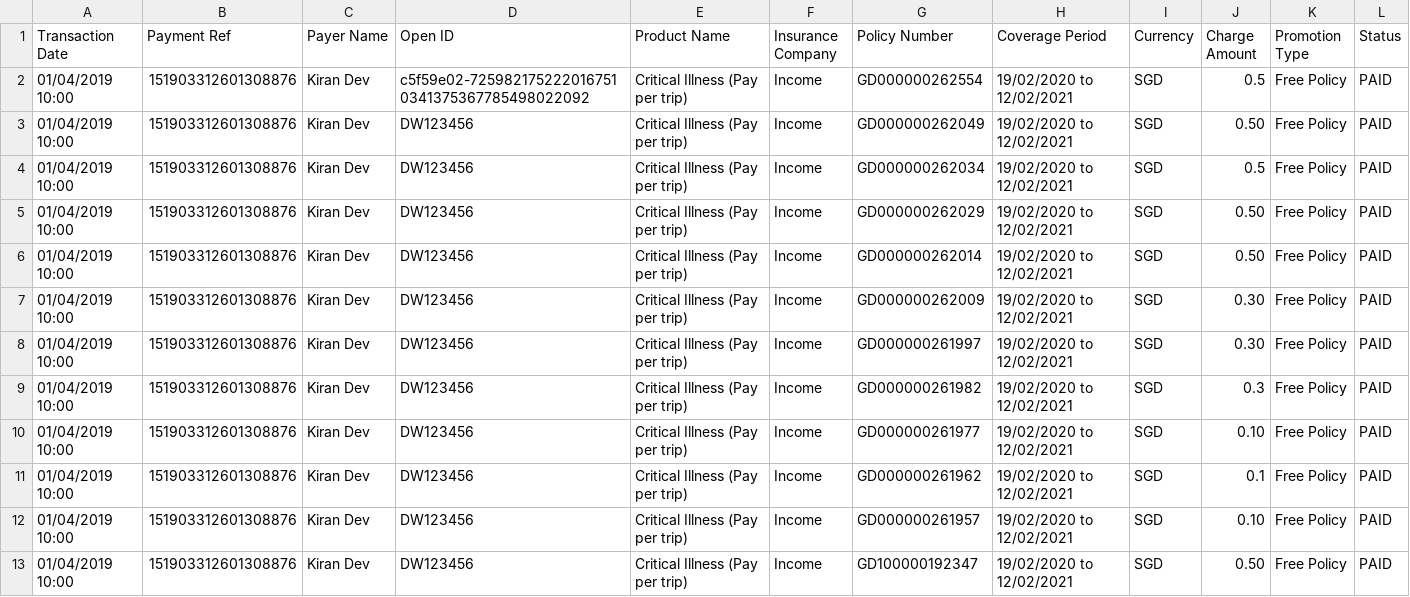
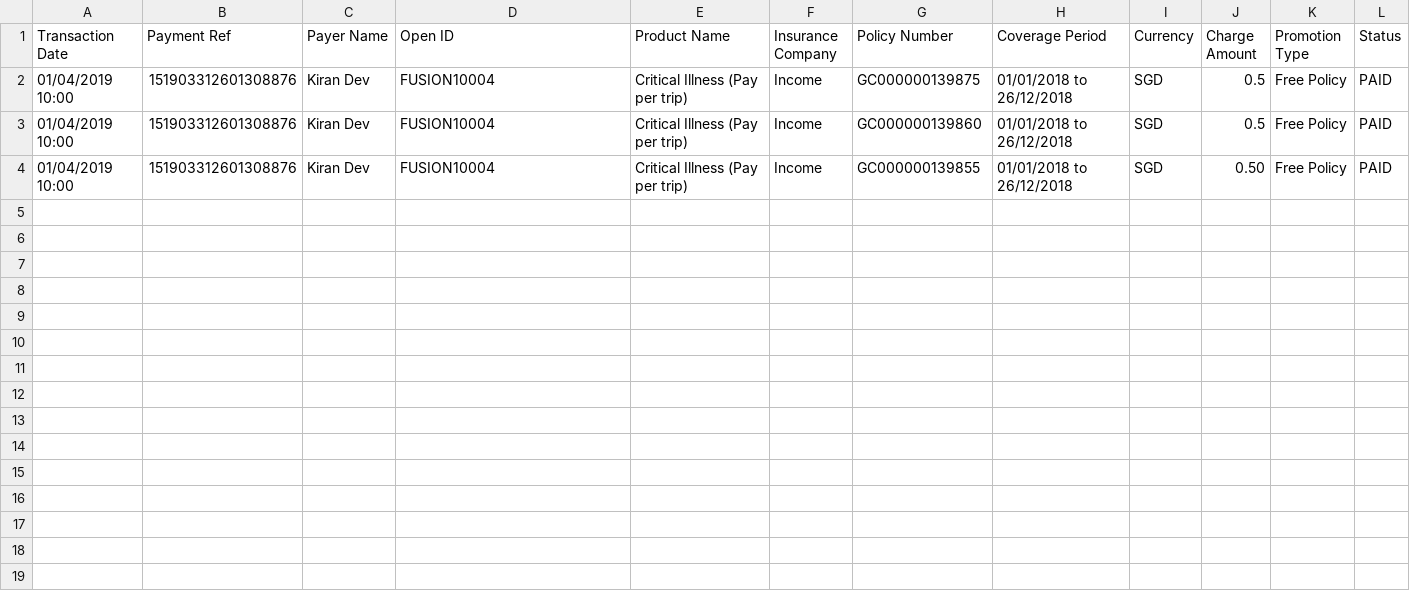
Before and after one commit to dorise1/test, a CSV file: test.csv, drawn as a sheet.

Commit message:
Update test.csv

```diff
--- a/test.csv
+++ b/test.csv
@@ -1,13 +1,4 @@
 Transaction Date,Payment Ref,Payer Name,Open ID,Product Name,Insurance Company,Policy Number,Coverage Period,Currency,Charge Amount,Promotion Type,Status
-01/04/2019 10:00,151903312601308876,Kiran Dev,c5f59e02-7259821752220167510341375367785498022092,Critical Illness (Pay per trip),Income,GD000000262554,19/02/2020 to 12/02/2021,SGD,0.5,Free Policy,PAID
-01/04/2019 10:00,151903312601308876,Kiran Dev,DW123456,Critical Illness (Pay per trip),Income,GD000000262049,19/02/2020 to 12/02/2021,SGD,0.50,Free Policy,PAID
-01/04/2019 10:00,151903312601308876,Kiran Dev,DW123456,Critical Illness (Pay per trip),Income,GD000000262034,19/02/2020 to 12/02/2021,SGD,0.5,Free Policy,PAID
-01/04/2019 10:00,151903312601308876,Kiran Dev,DW123456,Critical Illness (Pay per trip),Income,GD000000262029,19/02/2020 to 12/02/2021,SGD,0.50,Free Policy,PAID
-01/04/2019 10:00,151903312601308876,Kiran Dev,DW123456,Critical Illness (Pay per trip),Income,GD000000262014,19/02/2020 to 12/02/2021,SGD,0.50,Free Policy,PAID
-01/04/2019 10:00,151903312601308876,Kiran Dev,DW123456,Critical Illness (Pay per trip),Income,GD000000262009,19/02/2020 to 12/02/2021,SGD,0.30,Free Policy,PAID
-01/04/2019 10:00,151903312601308876,Kiran Dev,DW123456,Critical Illness (Pay per trip),Income,GD000000261997,19/02/2020 to 12/02/2021,SGD,0.30,Free Policy,PAID
-01/04/2019 10:00,151903312601308876,Kiran Dev,DW123456,Critical Illness (Pay per trip),Income,GD000000261982,19/02/2020 to 12/02/2021,SGD,0.3,Free Policy,PAID
-01/04/2019 10:00,151903312601308876,Kiran Dev,DW123456,Critical Illness (Pay per trip),Income,GD000000261977,19/02/2020 to 12/02/2021,SGD,0.10,Free Policy,PAID
-01/04/2019 10:00,151903312601308876,Kiran Dev,DW123456,Critical Illness (Pay per trip),Income,GD000000261962,19/02/2020 to 12/02/2021,SGD,0.1,Free Policy,PAID
-01/04/2019 10:00,151903312601308876,Kiran Dev,DW123456,Critical Illness (Pay per trip),Income,GD000000261957,19/02/2020 to 12/02/2021,SGD,0.10,Free Policy,PAID
-01/04/2019 10:00,151903312601308876,Kiran Dev,DW123456,Critical Illness (Pay per trip),Income,GD100000192347,19/02/2020 to 12/02/2021,SGD,0.50,Free Policy,PAID
+01/04/2019 10:00,151903312601308876,Kiran Dev,FUSION10004,Critical Illness (Pay per trip),Income,GC000000139875,01/01/2018 to 26/12/2018,SGD,0.5,Free Policy,PAID
+01/04/2019 10:00,151903312601308876,Kiran Dev,FUSION10004,Critical Illness (Pay per trip),Income,GC000000139860,01/01/2018 to 26/12/2018,SGD,0.5,Free Policy,PAID
+01/04/2019 10:00,151903312601308876,Kiran Dev,FUSION10004,Critical Illness (Pay per trip),Income,GC000000139855,01/01/2018 to 26/12/2018,SGD,0.50,Free Policy,PAID
```
